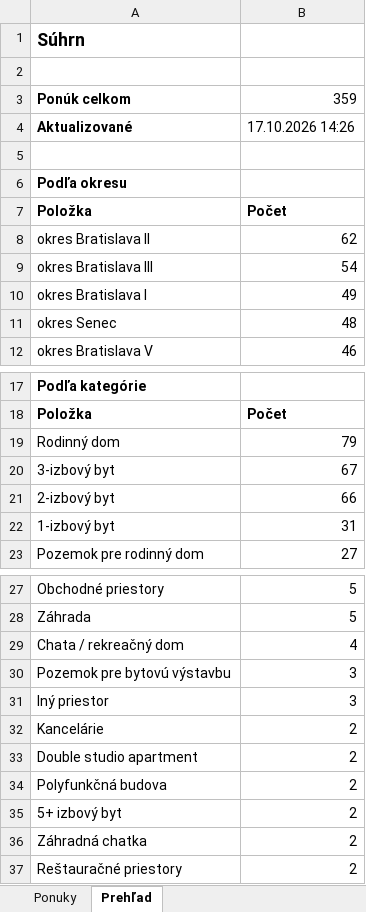
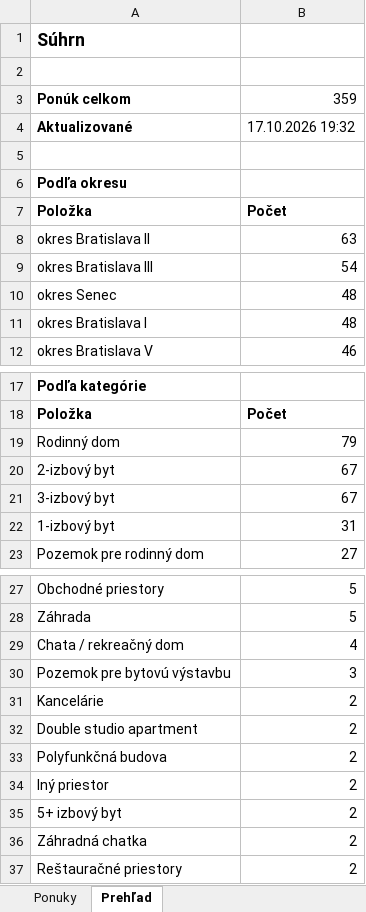
Before and after one commit to mrkubis-nest/nehnutelnosti-scraper, an Excel workbook: public/ponuky.xlsx, sheet Prehľad, drawn as a sheet; only a part is shown, gaps mark what is left out; values as stored, in another font and other column widths than the file's, no borders; removed rows and columns are numbered as before the commit, all else as after; the diff names each change by its address in the sheet, - before the commit and + after, or states it on an @@ line.

```diff
--- a/public/ponuky.xlsx (sheet Prehľad)
+++ b/public/ponuky.xlsx (sheet Prehľad)
-B4: 17.10.2026 14:26
+B4: 17.10.2026 19:32
-B8: 62
+B8: 63
-row 10: okres Bratislava I | 49
+row 11: okres Bratislava I | 48
+row 20: 2-izbový byt | 67
-row 21: 2-izbový byt | 66
-row 31: Iný priestor | 3
+row 34: Iný priestor | 2
```
Also changed, not shown: sheet Ponuky, 2 other files.
